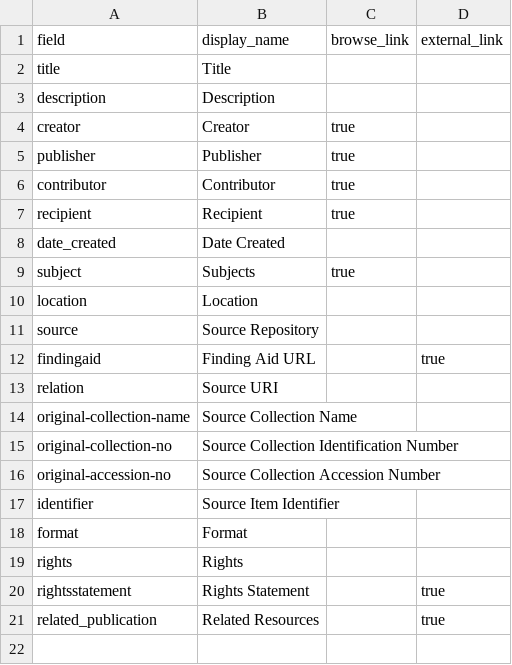
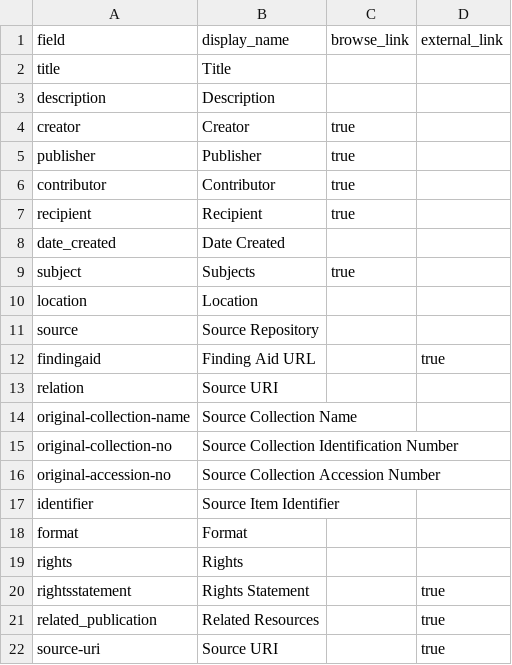
Before and after one commit to SuperTonic2/muslib, a CSV file: _data/config-metadata.csv, drawn as a sheet.

Commit message:
Metadata error corrections

```diff
--- a/_data/config-metadata.csv
+++ b/_data/config-metadata.csv
@@ -21 +21,2 @@ rightsstatement,Rights Statement,,true
 related_publication,Related Resources,,true
+source-uri,Source URI,,true
```
Also changed, not shown: 2 other files.
